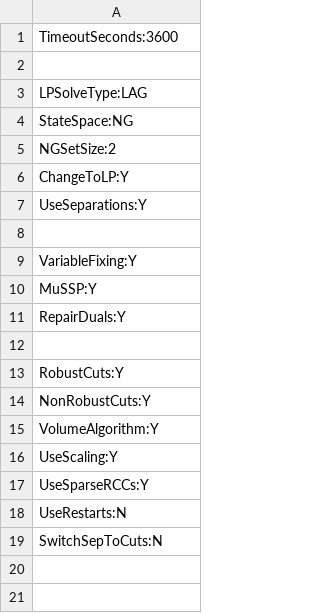
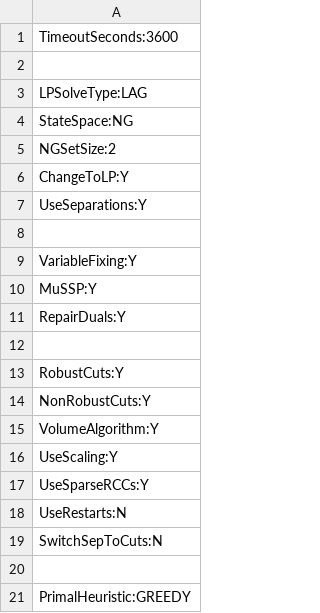
Before and after one commit to amkarahalios/dd_vrptw, a CSV file: param_files/LAG_NG2_3600.csv, drawn as a sheet; the diff names each change by its address in the sheet, - before the commit and + after, or states it on an @@ line.

Commit message:
add primal method to param files and logic

```diff
--- a/param_files/LAG_NG2_3600.csv
+++ b/param_files/LAG_NG2_3600.csv
+row 20: (empty)
+row 21: PrimalHeuristic:GREEDY
```
Also changed, not shown: 3 other files.
